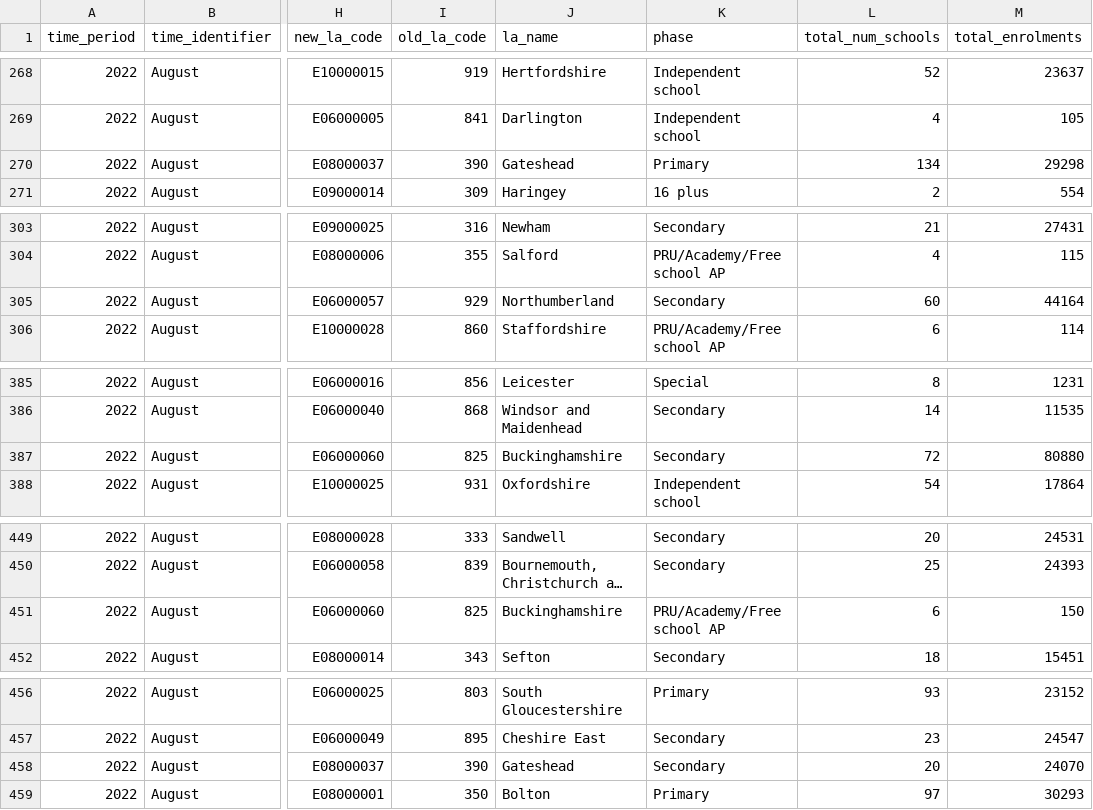
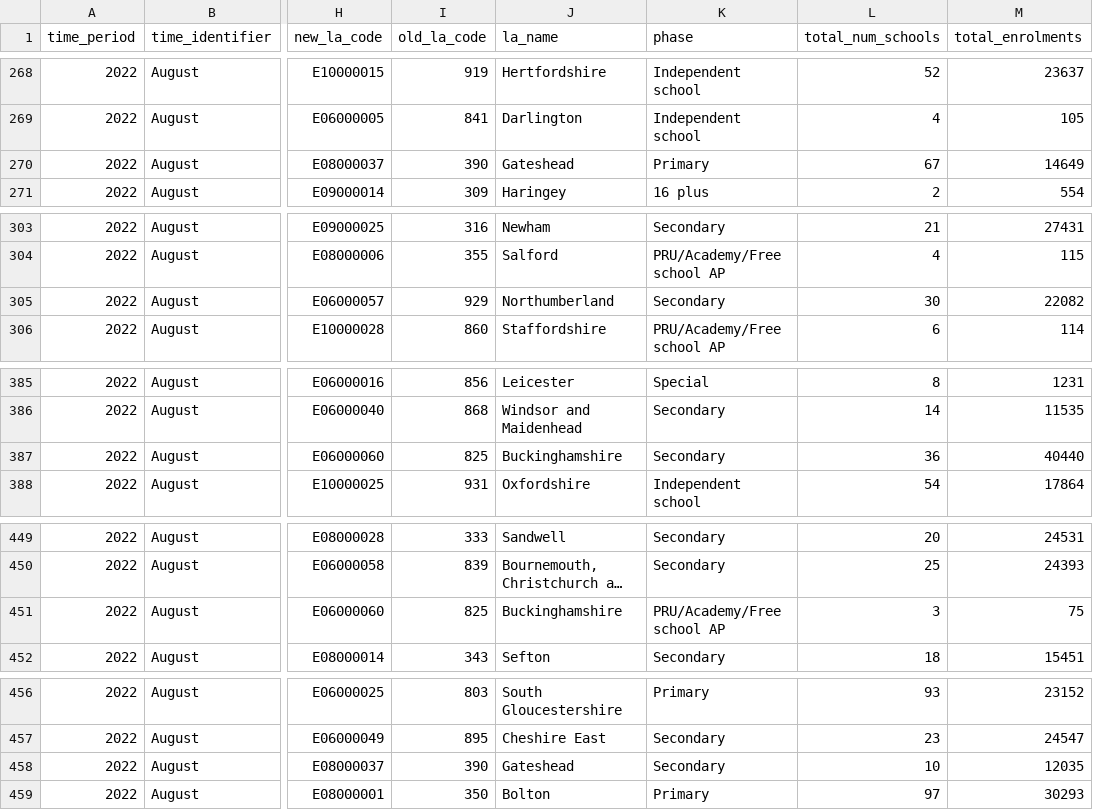
Before and after one commit to dfe-analytical-services/attendance-data-dashboard, a CSV file: data/enrolments_schools_denominator.csv, drawn as a sheet; only a part is shown, gaps mark what is left out; long unchanged cells end in …; the diff covers the shown part only; the diff names each change by its address in the sheet, - before the commit and + after, or states it on an @@ line.

```diff
--- a/data/enrolments_schools_denominator.csv
+++ b/data/enrolments_schools_denominator.csv
-L270 (total_num_schools): 134
+L270 (total_num_schools): 67
-M270 (total_enrolments): 29298
+M270 (total_enrolments): 14649
-L305 (total_num_schools): 60
+L305 (total_num_schools): 30
-M305 (total_enrolments): 44164
+M305 (total_enrolments): 22082
-L387 (total_num_schools): 72
+L387 (total_num_schools): 36
-M387 (total_enrolments): 80880
+M387 (total_enrolments): 40440
-L451 (total_num_schools): 6
+L451 (total_num_schools): 3
-M451 (total_enrolments): 150
+M451 (total_enrolments): 75
-L458 (total_num_schools): 20
+L458 (total_num_schools): 10
-M458 (total_enrolments): 24070
+M458 (total_enrolments): 12035
```
Also changed, not shown: 3 added rows, 3 removed rows, 27 moved rows and 42 edited cells elsewhere in this file, data/EES_weekly_data.csv, data/EES_ytd_data.csv, 1 other file.
